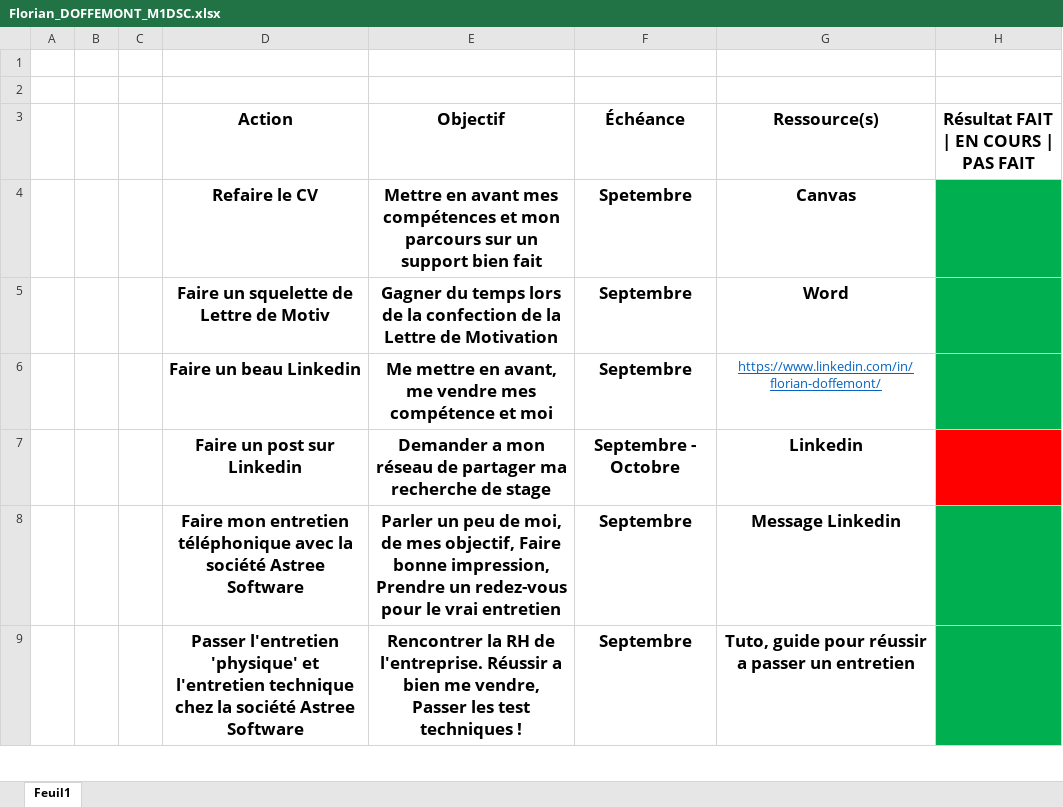
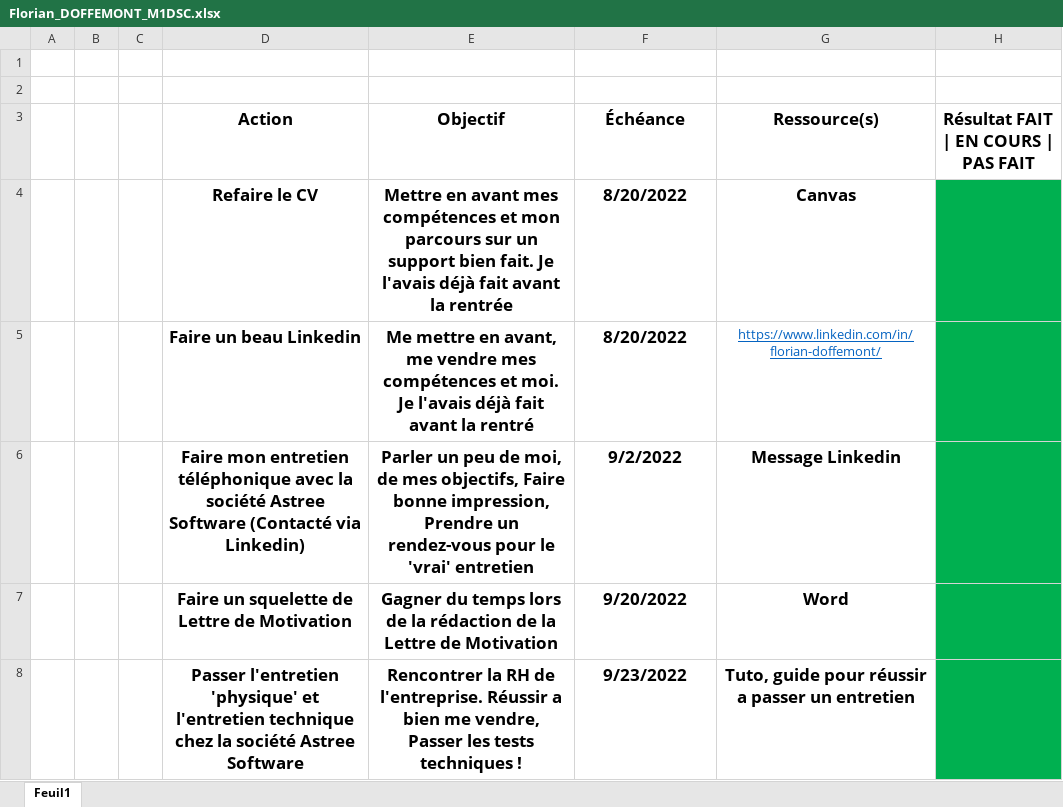
Before and after one commit to Shooterah/M1_DSC, an Excel workbook: UEP/Florian_DOFFEMONT_M1DSC.xlsx, sheet Feuil1, drawn as a sheet; only a part is shown; values as stored, in another font and other column widths than the file's, no borders; table styles not drawn; removed rows and columns are numbered as before the commit, all else as after; the diff covers the shown part only; the diff names each change by its address in the sheet, - before the commit and + after, or states it on an @@ line.

```diff
--- a/UEP/Florian_DOFFEMONT_M1DSC.xlsx (sheet Feuil1)
+++ b/UEP/Florian_DOFFEMONT_M1DSC.xlsx (sheet Feuil1)
-E4 (Objectif): …support bien fait
+E4 (Objectif): …support bien fait. Je l'avais déjà fait avant la rentrée
-F4 (Échéance): Spetembre
+F4 (Échéance): 8/20/2022
-row 5:  |  |  | Faire un squelette de Lettre de Motiv | Gagner du temps lors de la confection de la Lettre de Motivation | Septembre | Word
-E5 (Objectif): …vendre mes compétence et moi
+E5 (Objectif): …vendre mes compétences et moi. Je l'avais déjà fait avant la rentré
-F5 (Échéance): Septembre
+F5 (Échéance): 8/20/2022
-row 7:  |  |  | Faire un post sur Linkedin | Demander a mon réseau de partager ma recherche de stage | Septembre - Octobre | Linkedin
-D6 (Action): …Astree Software
+D6 (Action): …Astree Software (Contacté via Linkedin)
-E6 (Objectif): …de mes objectif, Faire bonne impression, Prendre un redez-vous pour le vrai entretien
+E6 (Objectif): …de mes objectifs, Faire bonne impression, Prendre un rendez-vous pour le 'vrai' entretien
-F6 (Échéance): Septembre
+F6 (Échéance): 9/2/2022
+row 7:  |  |  | Faire un squelette de Lettre de Motivation | Gagner du temps lors de la rédaction de la Lettre de Motivation | 9/20/2022 | Word
-E8 (Objectif): …Passer les test techniques !
+E8 (Objectif): …Passer les tests techniques !
-F8 (Échéance): Septembre
+F8 (Échéance): 9/23/2022
```
Also changed, not shown: 2 added rows, 6 edited cells and cell formats elsewhere in this sheet, 3 other files.
